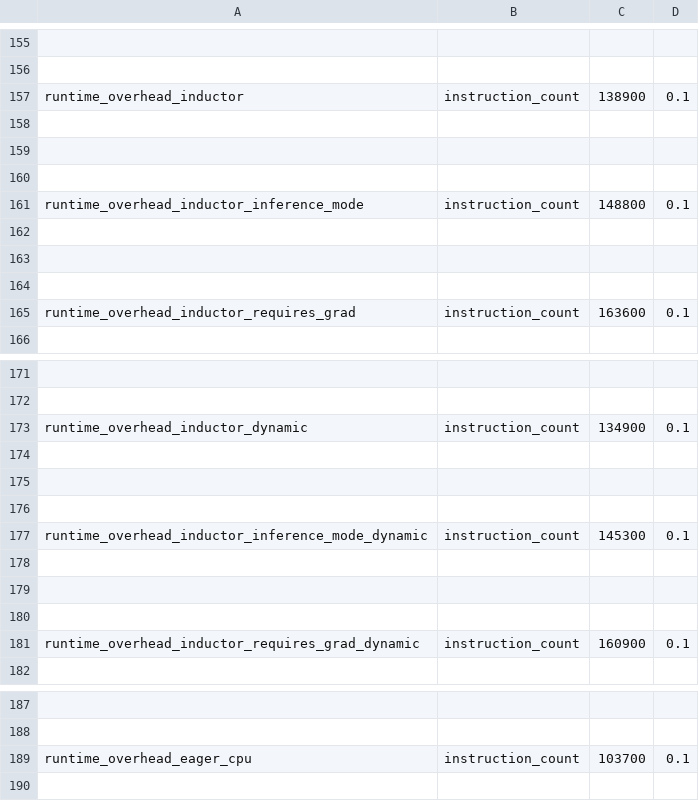
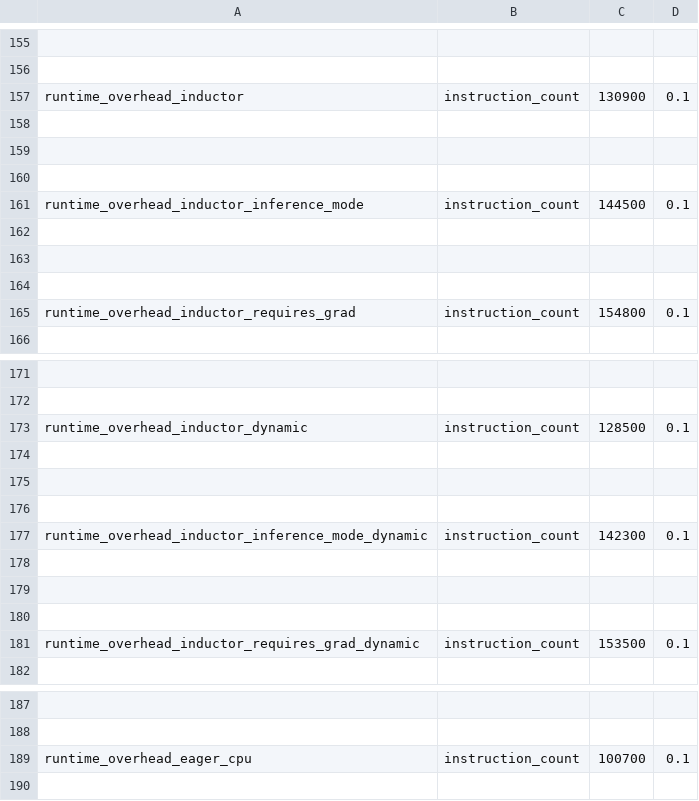
Before and after one commit to dmdok/pytorch, a CSV file: benchmarks/dynamo/pr_time_benchmarks/expected_results.csv, drawn as a sheet; only a part is shown, gaps mark what is left out; the diff covers the shown part only; the diff names each change by its address in the sheet, - before the commit and + after, or states it on an @@ line.

```diff
--- a/benchmarks/dynamo/pr_time_benchmarks/expected_results.csv
+++ b/benchmarks/dynamo/pr_time_benchmarks/expected_results.csv
-C157: 138900
+C157: 130900
-C161: 148800
+C161: 144500
-C165: 163600
+C165: 154800
-C173: 134900
+C173: 128500
-C177: 145300
+C177: 142300
-C181: 160900
+C181: 153500
-C189: 103700
+C189: 100700
```
Also changed, not shown: 2 edited cells elsewhere in this file, 8 other files.
